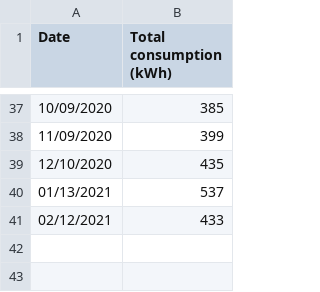
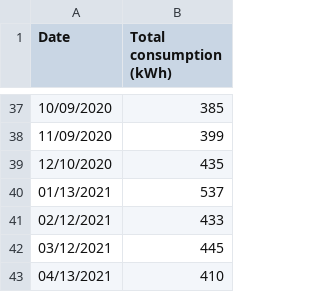
Before and after one commit to markoleszczak/markoleszczak.com, a CSV file: data/electricity.csv, drawn as a sheet; only a part is shown, gaps mark what is left out.

Commit message:
Update electricity.csv

```diff
--- a/data/electricity.csv
+++ b/data/electricity.csv
@@ -41 +41,3 @@ Date,Total consumption (kWh)
 02/12/2021,433
+03/12/2021,445
+04/13/2021,410
```
